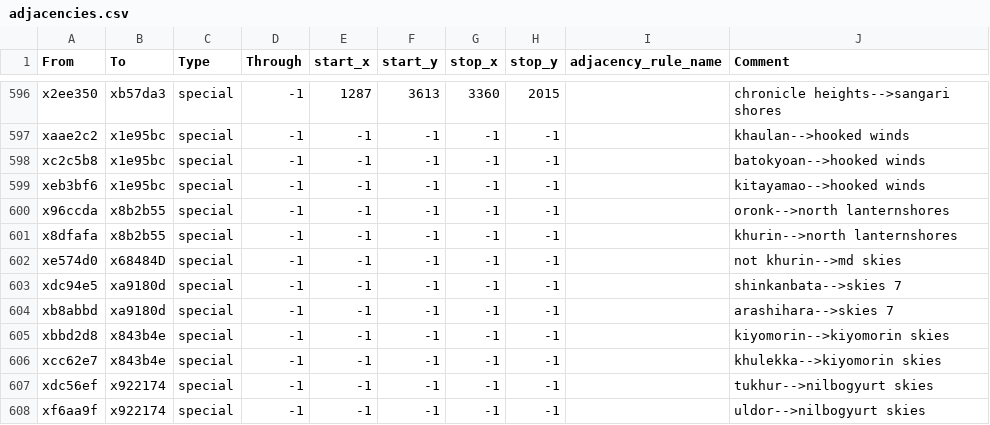
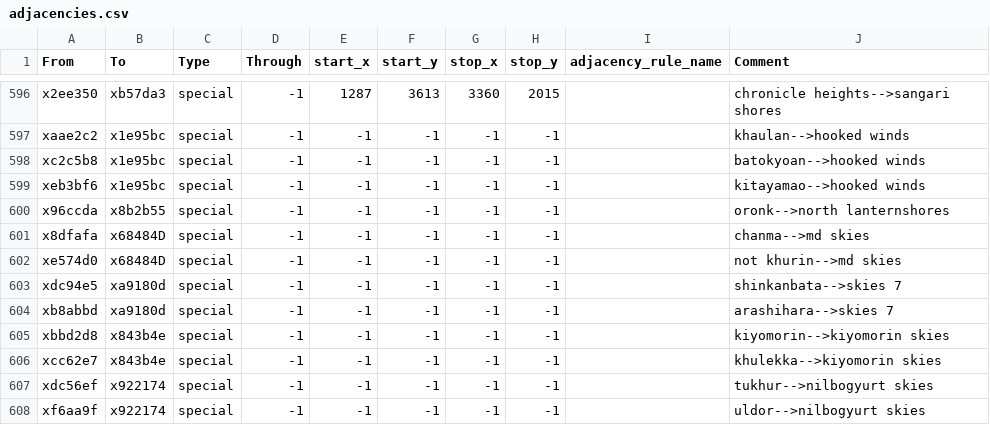
Before and after one commit to Ektoe/Realms-of-Exether, a CSV file: map_data/adjacencies.csv, drawn as a sheet; only a part is shown, gaps mark what is left out.

```diff
--- a/map_data/adjacencies.csv
+++ b/map_data/adjacencies.csv
@@ -600,3 +600,3 @@ xeb3bf6;x1e95bc;special;-1;-1;-1;-1;-1;;kitayamao-->hooked winds
 x96ccda;x8b2b55;special;-1;-1;-1;-1;-1;;oronk-->north lanternshores
-x8dfafa;x8b2b55;special;-1;-1;-1;-1;-1;;khurin-->north lanternshores
+x8dfafa;x68484D;special;-1;-1;-1;-1;-1;;chanma-->md skies
 xe574d0;x68484D;special;-1;-1;-1;-1;-1;;not khurin-->md skies
```
Also changed, not shown: 2 other files.
